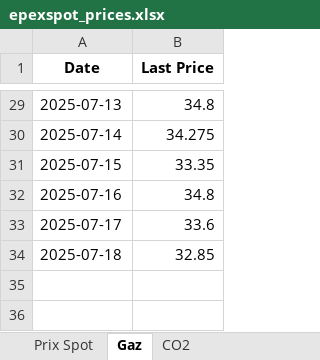
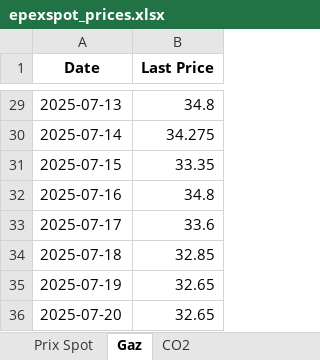
Before and after one commit to Victorien07/EPEX-Price-Scraper, an Excel workbook: data/epexspot_prices.xlsx, sheet Gaz, drawn as a sheet; only a part is shown, gaps mark what is left out; values as stored, in another font and other column widths than the file's, no borders; the diff names each change by its address in the sheet, - before the commit and + after, or states it on an @@ line.

```diff
--- a/data/epexspot_prices.xlsx (sheet Gaz)
+++ b/data/epexspot_prices.xlsx (sheet Gaz)
+row 35: 2025-07-19 | 32.65
+row 36: 2025-07-20 | 32.65
```
Also changed, not shown: sheet CO2, sheet Prix Spot.
